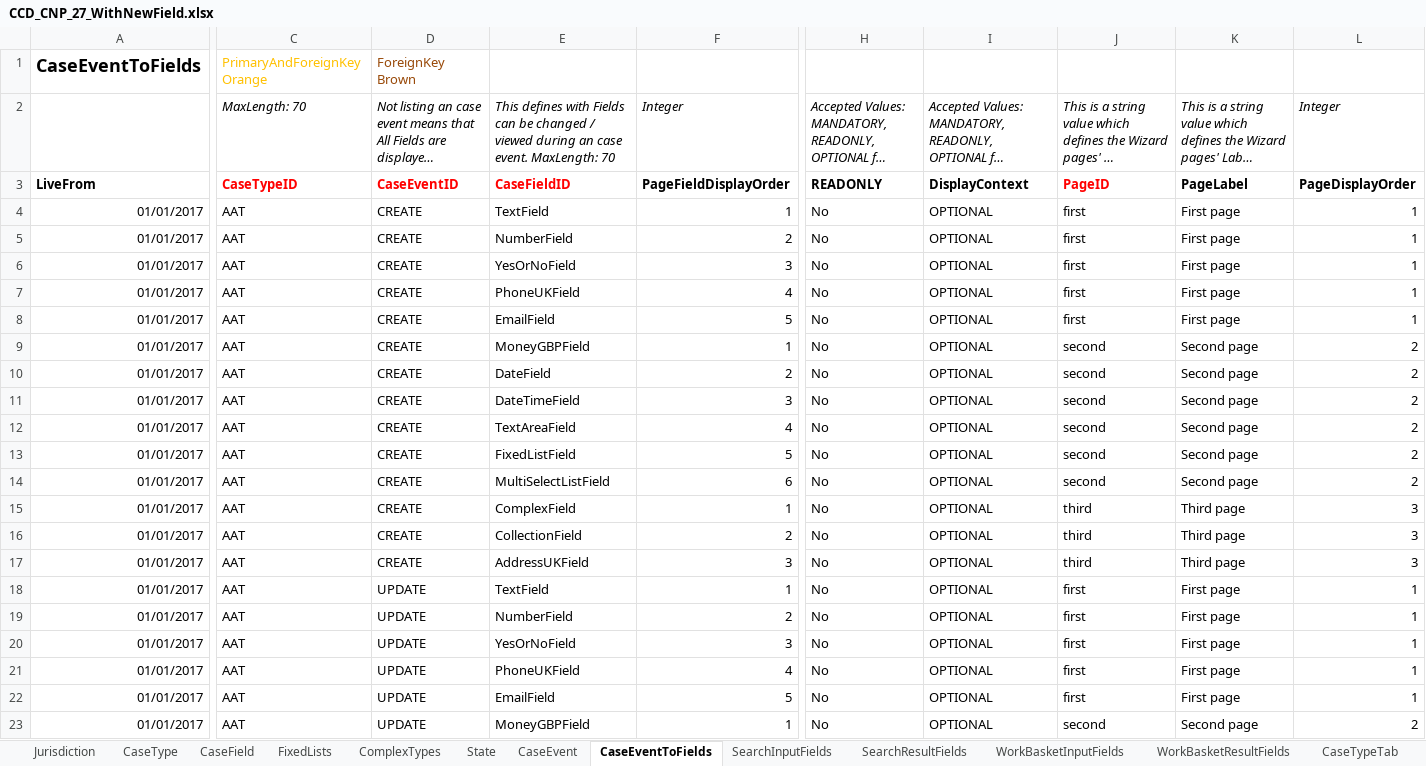
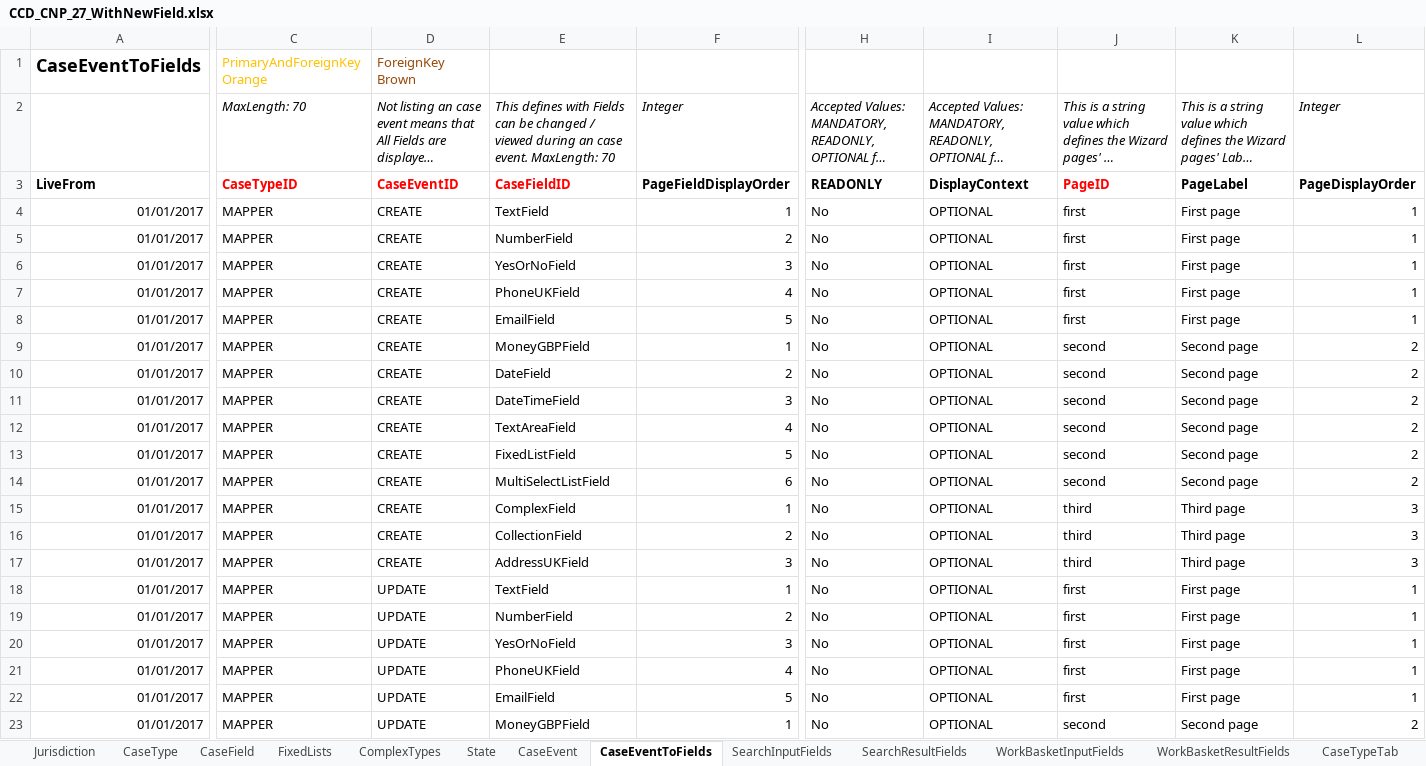
Before and after one commit to hmcts/ccd-definition-store-api, an Excel workbook: aat/src/resource/CCD_CNP_27_WithNewField.xlsx, sheet CaseEventToFields, drawn as a sheet; only a part is shown, gaps mark what is left out; the shorter side is filled out with more unchanged rows; long unchanged cells end in …; values as stored, in another font and other column widths than the file's, no borders; rows hold the shown columns only; the diff covers the shown part only; the diff names each change by its address in the sheet, - before the commit and + after, or states it on an @@ line.

Commit message:
Remove AAT case type from definition `WithNewField`

```diff
--- a/aat/src/resource/CCD_CNP_27_WithNewField.xlsx (sheet CaseEventToFields)
+++ b/aat/src/resource/CCD_CNP_27_WithNewField.xlsx (sheet CaseEventToFields)
-row 4: 01/01/2017 | AAT | CREATE | TextField | 1 | No | OPTIONAL | first | First page | 1
-row 5: 01/01/2017 | AAT | CREATE | NumberField | 2 | No | OPTIONAL | first | First page | 1
-row 6: 01/01/2017 | AAT | CREATE | YesOrNoField | 3 | No | OPTIONAL | first | First page | 1
-row 7: 01/01/2017 | AAT | CREATE | PhoneUKField | 4 | No | OPTIONAL | first | First page | 1
-row 8: 01/01/2017 | AAT | CREATE | EmailField | 5 | No | OPTIONAL | first | First page | 1
-row 9: 01/01/2017 | AAT | CREATE | MoneyGBPField | 1 | No | OPTIONAL | second | Second page | 2
-row 10: 01/01/2017 | AAT | CREATE | DateField | 2 | No | OPTIONAL | second | Second page | 2
-row 11: 01/01/2017 | AAT | CREATE | DateTimeField | 3 | No | OPTIONAL | second | Second page | 2
-row 12: 01/01/2017 | AAT | CREATE | TextAreaField | 4 | No | OPTIONAL | second | Second page | 2
-row 13: 01/01/2017 | AAT | CREATE | FixedListField | 5 | No | OPTIONAL | second | Second page | 2
-row 14: 01/01/2017 | AAT | CREATE | MultiSelectListField | 6 | No | OPTIONAL | second | Second page | 2
-row 15: 01/01/2017 | AAT | CREATE | ComplexField | 1 | No | OPTIONAL | third | Third page | 3
-row 16: 01/01/2017 | AAT | CREATE | CollectionField | 2 | No | OPTIONAL | third | Third page | 3
-row 17: 01/01/2017 | AAT | CREATE | AddressUKField | 3 | No | OPTIONAL | third | Third page | 3
-row 18: 01/01/2017 | AAT | UPDATE | TextField | 1 | No | OPTIONAL | first | First page | 1
-row 19: 01/01/2017 | AAT | UPDATE | NumberField | 2 | No | OPTIONAL | first | First page | 1
-row 20: 01/01/2017 | AAT | UPDATE | YesOrNoField | 3 | No | OPTIONAL | first | First page | 1
-row 21: 01/01/2017 | AAT | UPDATE | PhoneUKField | 4 | No | OPTIONAL | first | First page | 1
-row 22: 01/01/2017 | AAT | UPDATE | EmailField | 5 | No | OPTIONAL | first | First page | 1
-row 23: 01/01/2017 | AAT | UPDATE | MoneyGBPField | 1 | No | OPTIONAL | second | Second page | 2
```
Also changed, not shown: 22 removed rows elsewhere in this sheet, sheet CaseField, sheet CaseTypeTab, sheet AuthorisationCaseField, sheet CaseEvent, sheet AuthorisationCaseEvent, sheet AuthorisationCaseState, 7 more sheets.
